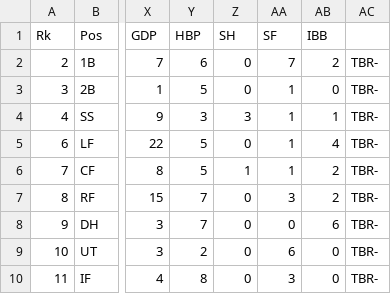
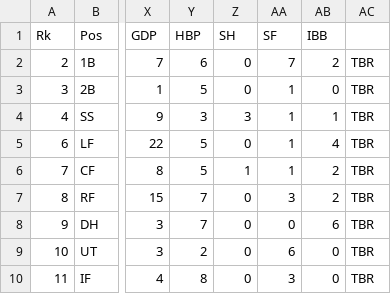
Before and after one commit to jolds99/Analysis-of-2019-MLB-Postseason-using-Monte-Carlo-Simulation, a CSV file: TBR_BAT.csv, drawn as a sheet; only a part is shown, gaps mark what is left out; the diff names each change by its address in the sheet, - before the commit and + after, or states it on an @@ line.

Commit message:
Update TBR_BAT.csv

```diff
--- a/TBR_BAT.csv
+++ b/TBR_BAT.csv
-AC2:AC10: TBR-
+AC2:AC10: TBR
```
